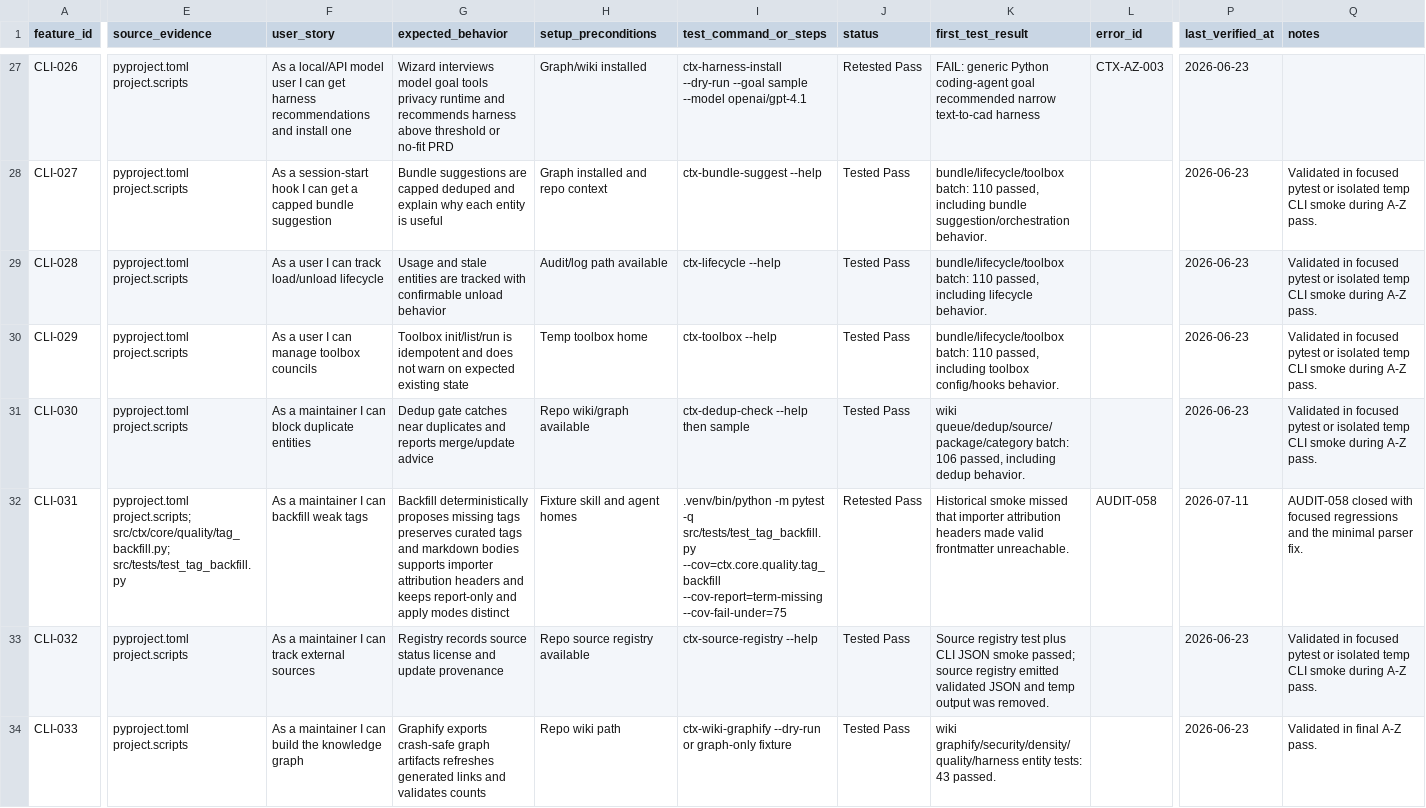
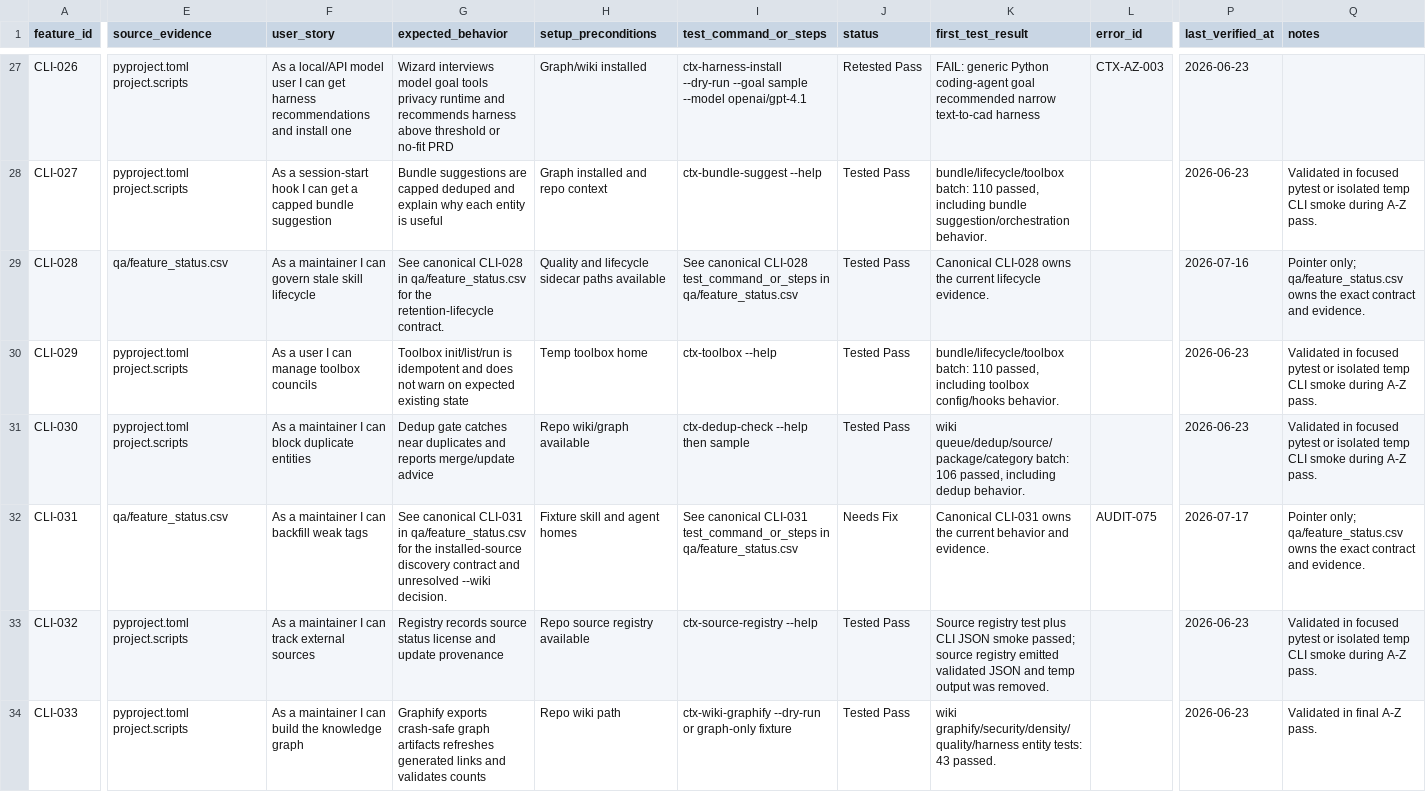
Before and after one commit to stevesolun/ctx, a CSV file: docs/qa/feature-user-story-status.csv, drawn as a sheet; only a part is shown, gaps mark what is left out; the diff covers the shown part only; the diff names each change by its address in the sheet, - before the commit and + after, or states it on an @@ line.

```diff
--- a/docs/qa/feature-user-story-status.csv
+++ b/docs/qa/feature-user-story-status.csv
-E29 (source_evidence): pyproject.toml project.scripts
+E29 (source_evidence): qa/feature_status.csv
-F29 (user_story): As a user I can track load/unload lifecycle
+F29 (user_story): As a maintainer I can govern stale skill lifecycle
-G29 (expected_behavior): Usage and stale entities are tracked with confirmable unload behavior
+G29 (expected_behavior): See canonical CLI-028 in qa/feature_status.csv for the retention-lifecycle contract.
-H29 (setup_preconditions): Audit/log path available
+H29 (setup_preconditions): Quality and lifecycle sidecar paths available
-I29 (test_command_or_steps): ctx-lifecycle --help
+I29 (test_command_or_steps): See canonical CLI-028 test_command_or_steps in qa/feature_status.csv
-K29 (first_test_result): bundle/lifecycle/toolbox batch: 110 passed, including lifecycle behavior.
+K29 (first_test_result): Canonical CLI-028 owns the current lifecycle evidence.
-P29 (last_verified_at): 2026-06-23
+P29 (last_verified_at): 2026-07-16
-Q29 (notes): Validated in focused pytest or isolated temp CLI smoke during A-Z pass.
+Q29 (notes): Pointer only; qa/feature_status.csv owns the exact contract and evidence.
-E32 (source_evidence): pyproject.toml project.scripts; src/ctx/core/quality/tag_backfill.py; src/tests/test_tag_backfill.py
+E32 (source_evidence): qa/feature_status.csv
-G32 (expected_behavior): Backfill deterministically proposes missing tags preserves curated tags and markdown bodies supports importer attribution headers and keeps report-only and apply modes distinct
+G32 (expected_behavior): See canonical CLI-031 in qa/feature_status.csv for the installed-source discovery contract and unresolved --wiki decision.
-I32 (test_command_or_steps): .venv/bin/python -m pytest -q src/tests/test_tag_backfill.py --cov=ctx.core.quality.tag_backfill --cov-report=term-missing --cov-fail-under=75
+I32 (test_command_or_steps): See canonical CLI-031 test_command_or_steps in qa/feature_status.csv
-J32 (status): Retested Pass
+J32 (status): Needs Fix
-K32 (first_test_result): Historical smoke missed that importer attribution headers made valid frontmatter unreachable.
+K32 (first_test_result): Canonical CLI-031 owns the current behavior and evidence.
-L32 (error_id): AUDIT-058
+L32 (error_id): AUDIT-075
-P32 (last_verified_at): 2026-07-11
+P32 (last_verified_at): 2026-07-17
-Q32 (notes): AUDIT-058 closed with focused regressions and the minimal parser fix.
+Q32 (notes): Pointer only; qa/feature_status.csv owns the exact contract and evidence.
```
Also changed, not shown: 60 edited cells elsewhere in this file, docs/qa/dashboard-user-story-status.csv, qa/bug_smoke_status.csv, 22 other files.
